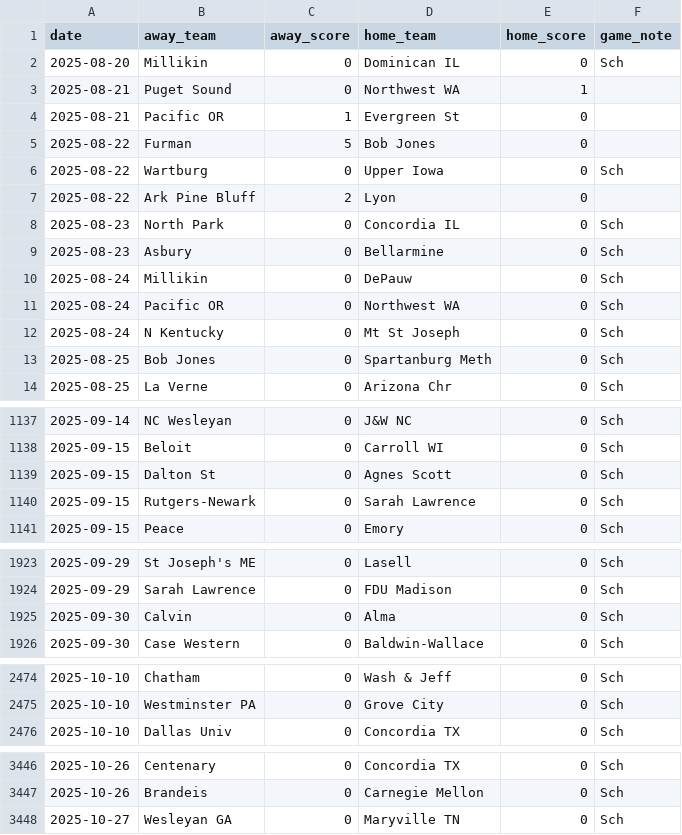
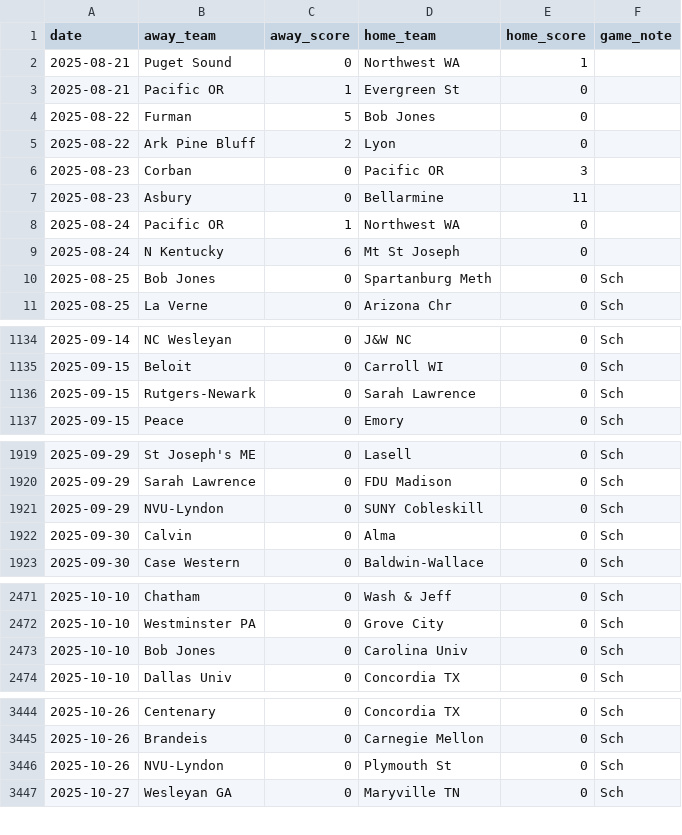
Before and after one commit to kevin-puorro/d3_wsoc_npi_calculator, a CSV file: data/2025/massey_games_2025.csv, drawn as a sheet; only a part is shown, gaps mark what is left out.

```diff
--- a/data/2025/massey_games_2025.csv
+++ b/data/2025/massey_games_2025.csv
@@ -1,3 +1,2 @@
 date,away_team,away_score,home_team,home_score,game_note
-2025-08-20,Millikin,0,Dominican IL,0,Sch
 2025-08-21,Puget Sound,0,Northwest WA,1,
@@ -5,9 +4,7 @@ date,away_team,away_score,home_team,home_score,game_note
 2025-08-22,Furman,5,Bob Jones,0,
-2025-08-22,Wartburg,0,Upper Iowa,0,Sch
 2025-08-22,Ark Pine Bluff,2,Lyon,0,
-2025-08-23,North Park,0,Concordia IL,0,Sch
-2025-08-23,Asbury,0,Bellarmine,0,Sch
-2025-08-24,Millikin,0,DePauw,0,Sch
-2025-08-24,Pacific OR,0,Northwest WA,0,Sch
-2025-08-24,N Kentucky,0,Mt St Joseph,0,Sch
+2025-08-23,Corban,0,Pacific OR,3,
+2025-08-23,Asbury,0,Bellarmine,11,
+2025-08-24,Pacific OR,1,Northwest WA,0,
+2025-08-24,N Kentucky,6,Mt St Joseph,0,
 2025-08-25,Bob Jones,0,Spartanburg Meth,0,Sch
@@ -1138,3 +1135,2 @@ date,away_team,away_score,home_team,home_score,game_note
 2025-09-15,Beloit,0,Carroll WI,0,Sch
-2025-09-15,Dalton St,0,Agnes Scott,0,Sch
 2025-09-15,Rutgers-Newark,0,Sarah Lawrence,0,Sch
@@ -1924,2 +1920,3 @@ date,away_team,away_score,home_team,home_score,game_note
 2025-09-29,Sarah Lawrence,0,FDU Madison,0,Sch
+2025-09-29,NVU-Lyndon,0,SUNY Cobleskill,0,Sch
 2025-09-30,Calvin,0,Alma,0,Sch
@@ -2475,2 +2472,3 @@ date,away_team,away_score,home_team,home_score,game_note
 2025-10-10,Westminster PA,0,Grove City,0,Sch
+2025-10-10,Bob Jones,0,Carolina Univ,0,Sch
 2025-10-10,Dallas Univ,0,Concordia TX,0,Sch
@@ -3447,2 +3445,3 @@ date,away_team,away_score,home_team,home_score,game_note
 2025-10-26,Brandeis,0,Carnegie Mellon,0,Sch
+2025-10-26,NVU-Lyndon,0,Plymouth St,0,Sch
 2025-10-27,Wesleyan GA,0,Maryville TN,0,Sch
```
Also changed, not shown: data/2025/massey_games_2025_excluded.csv, data/2025/massey_games_2025_filtered.csv.
